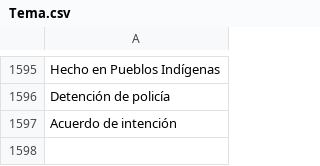
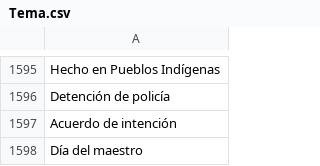
Before and after one commit to thelonious9/captura-portadas, a CSV file: Tema.csv, drawn as a sheet; only a part is shown, gaps mark what is left out; the diff names each change by its address in the sheet, - before the commit and + after, or states it on an @@ line.

Commit message:
Día del maestro

```diff
--- a/Tema.csv
+++ b/Tema.csv
+row 1598: Día del maestro
```
